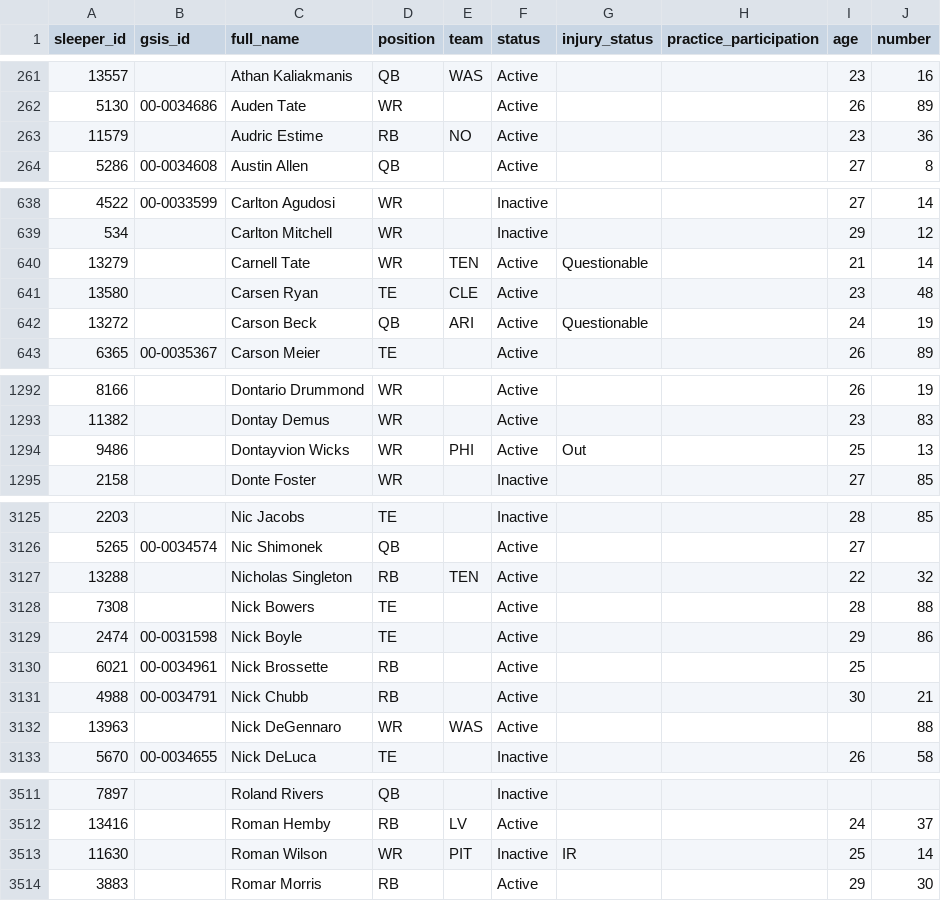
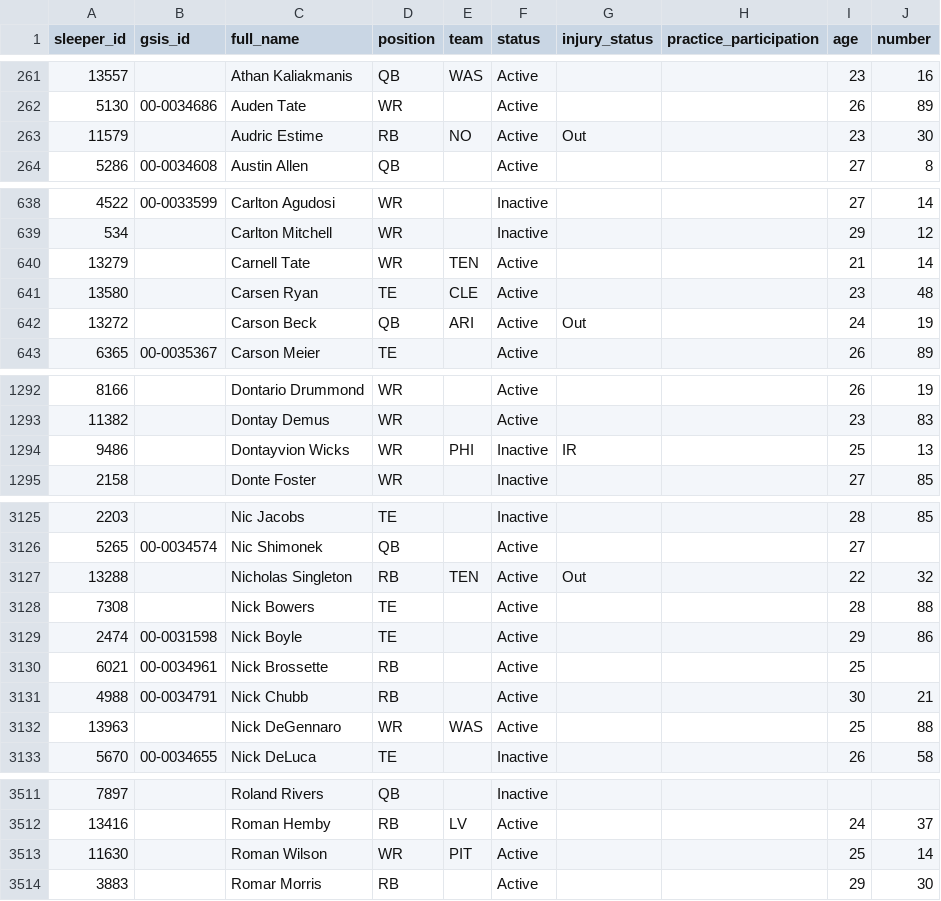
Before and after one commit to novaforge-solutions/sports, a CSV file: data/sleeper_players.csv, drawn as a sheet; only a part is shown, gaps mark what is left out; the diff covers the shown part only; the diff names each change by its address in the sheet, - before the commit and + after, or states it on an @@ line.

```diff
--- a/data/sleeper_players.csv
+++ b/data/sleeper_players.csv
-G263 (injury_status): (empty)
+G263 (injury_status): Out
-J263 (number): 36
+J263 (number): 30
-G640 (injury_status): Questionable
+G640 (injury_status): (empty)
-G642 (injury_status): Questionable
+G642 (injury_status): Out
-F1294 (status): Active
+F1294 (status): Inactive
-G1294 (injury_status): Out
+G1294 (injury_status): IR
-G3127 (injury_status): (empty)
+G3127 (injury_status): Out
-I3132 (age): (empty)
+I3132 (age): 25
-F3513 (status): Inactive
+F3513 (status): Active
-G3513 (injury_status): IR
+G3513 (injury_status): (empty)
```
Also changed, not shown: 52 edited cells elsewhere in this file, 1 other file.
